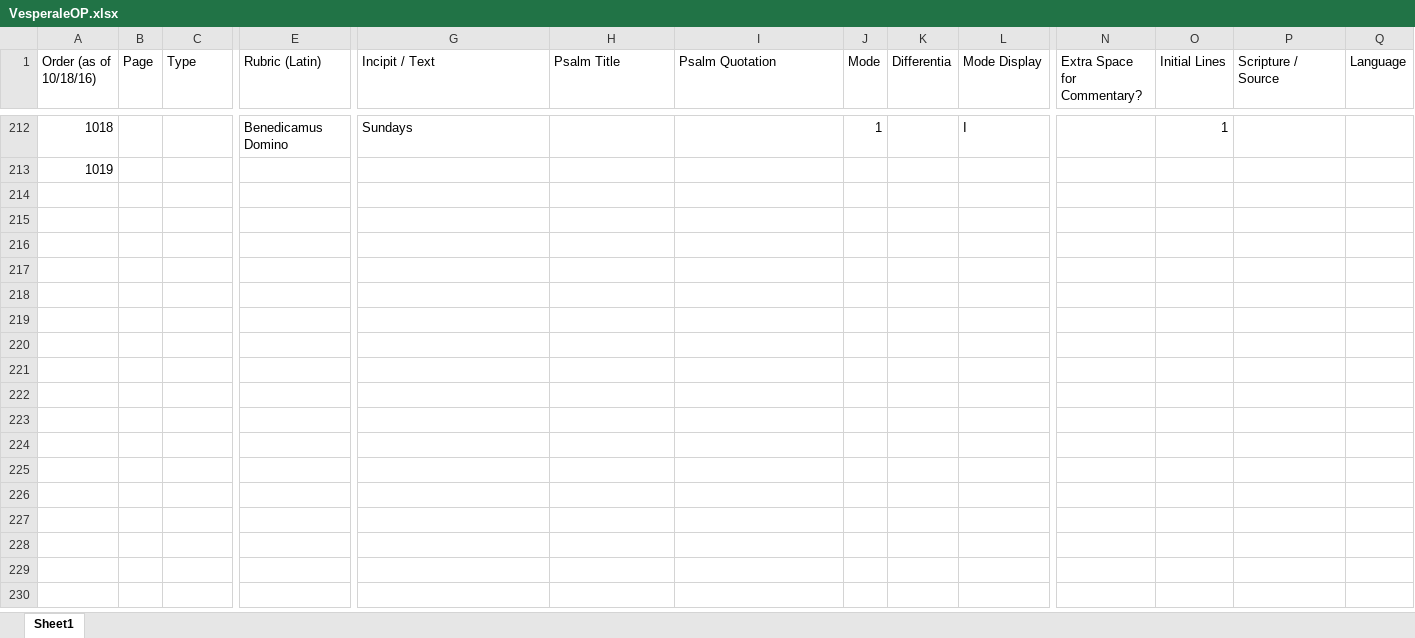
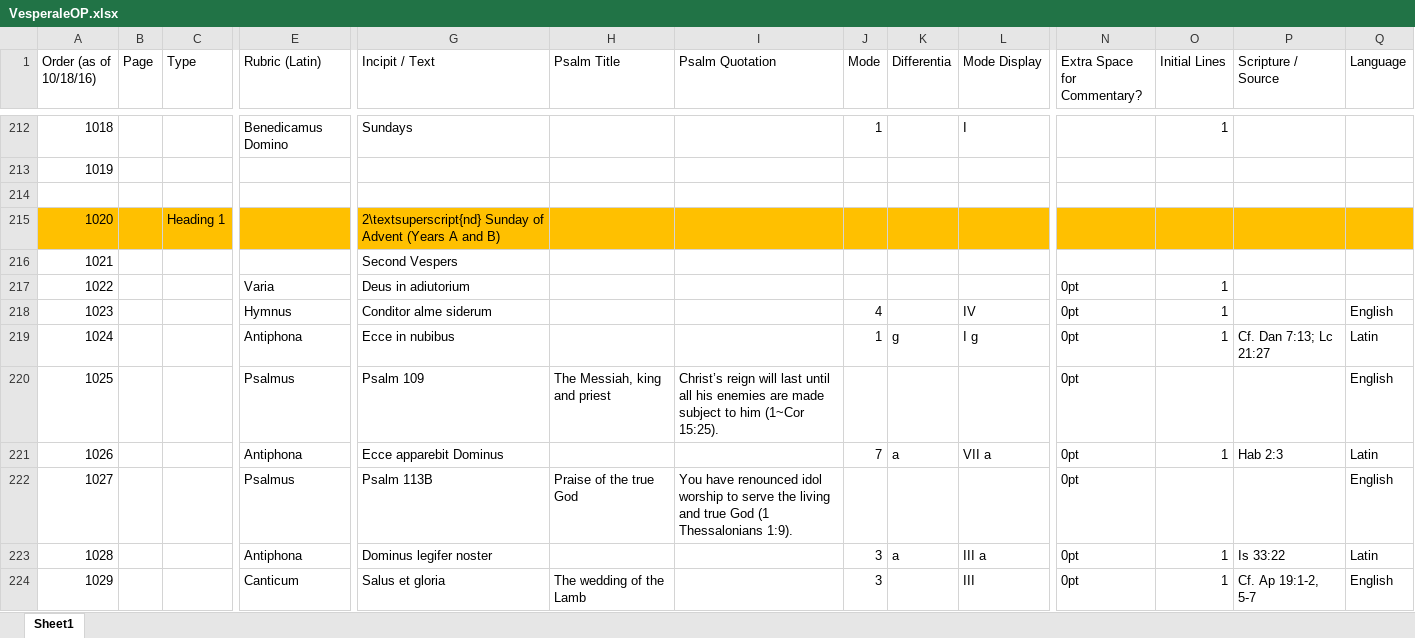
Before and after one commit to innocentop/VesperaleOP, an Excel workbook: VesperaleOP.xlsx, sheet Sheet1, drawn as a sheet; only a part is shown, gaps mark what is left out; values as stored, in another font and other column widths than the file's, no borders; rows hold the shown columns only; the diff covers the shown part only; the diff names each change by its address in the sheet, - before the commit and + after, or states it on an @@ line.

Commit message:
2nd Sunday of Advent

```diff
--- a/VesperaleOP.xlsx (sheet Sheet1)
+++ b/VesperaleOP.xlsx (sheet Sheet1)
+row 214: (empty)
+row 215: 1020 |  | Heading 1 |  | 2\textsuperscript{nd} Sunday of Advent (Years A and B)
+row 216: 1021 |  |  |  | Second Vespers
+row 217: 1022 |  |  | Varia | Deus in adiutorium |  |  |  |  |  | 0pt | 1
+row 218: 1023 |  |  | Hymnus | Conditor alme siderum |  |  | 4 |  | IV | 0pt | 1 |  | English
+row 219: 1024 |  |  | Antiphona | Ecce in nubibus |  |  | 1 | g | I g | 0pt | 1 | Cf. Dan 7:13; Lc 21:27 | Latin
+row 220: 1025 |  |  | Psalmus | Psalm 109 | The Messiah, king and priest | Christ’s reign will last until all his enemies are made subject to him (1~Cor 15:25). |  |  |  | 0pt |  |  | English
+row 221: 1026 |  |  | Antiphona | Ecce apparebit Dominus |  |  | 7 | a | VII a | 0pt | 1 | Hab 2:3 | Latin
+row 222: 1027 |  |  | Psalmus | Psalm 113B | Praise of the true God | You have renounced idol worship to serve the living and true God (1 Thessalonians 1:9). |  |  |  | 0pt |  |  | English
+row 223: 1028 |  |  | Antiphona | Dominus legifer noster |  |  | 3 | a | III a | 0pt | 1 | Is 33:22 | Latin
+row 224: 1029 |  |  | Canticum | Salus et gloria | The wedding of the Lamb |  | 3 |  | III | 0pt | 1 | Cf. Ap 19:1-2, 5-7 | English
```
Also changed, not shown: 10 added rows and 3 edited cells elsewhere in this sheet, Vesperale OP English Psalm Tones.xlsx, 14 other files.
